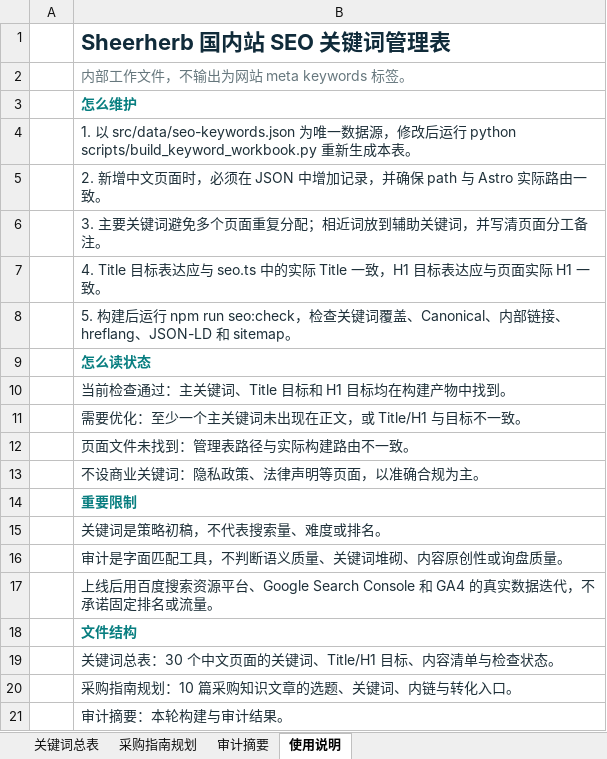
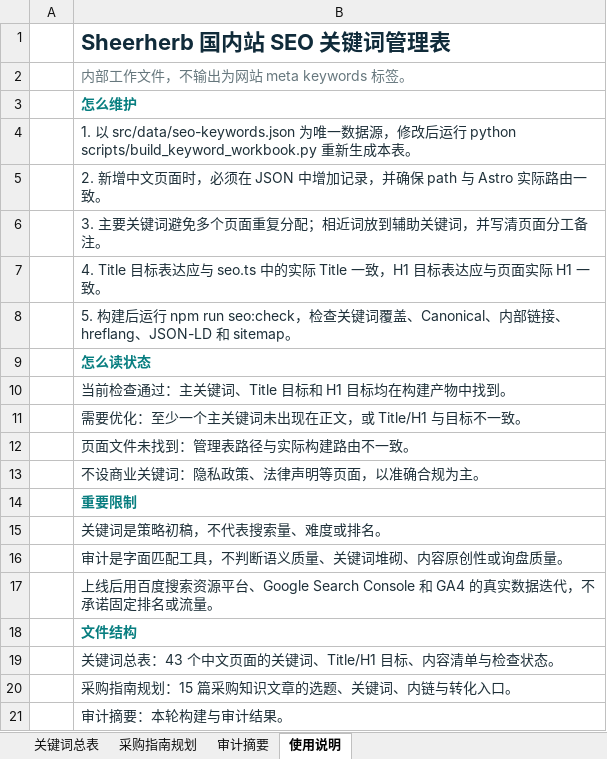
Before and after one commit to zhanzhu-ming/my-astro-site, an Excel workbook: SEO-关键词管理表.xlsx, sheet 使用说明, drawn as a sheet; values as stored, in another font and other column widths than the file's, no borders; the diff names each change by its address in the sheet, - before the commit and + after, or states it on an @@ line.

```diff
--- a/SEO-关键词管理表.xlsx (sheet 使用说明)
+++ b/SEO-关键词管理表.xlsx (sheet 使用说明)
-B19: 关键词总表：30 个中文页面的关键词、Title/H1 目标、内容清单与检查状态。
+B19: 关键词总表：43 个中文页面的关键词、Title/H1 目标、内容清单与检查状态。
-B20: 采购指南规划：10 篇采购知识文章的选题、关键词、内链与转化入口。
+B20: 采购指南规划：15 篇采购知识文章的选题、关键词、内链与转化入口。
```
Also changed, not shown: sheet 关键词总表, sheet 采购指南规划, sheet 审计摘要, 16 other files.
